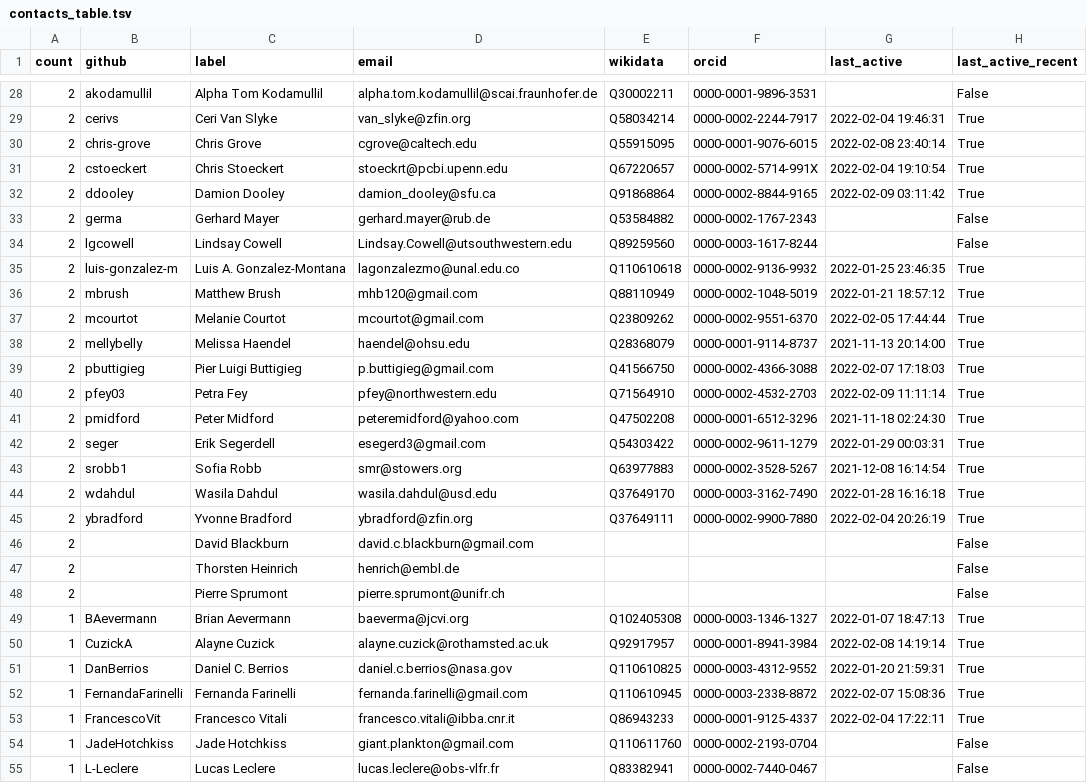
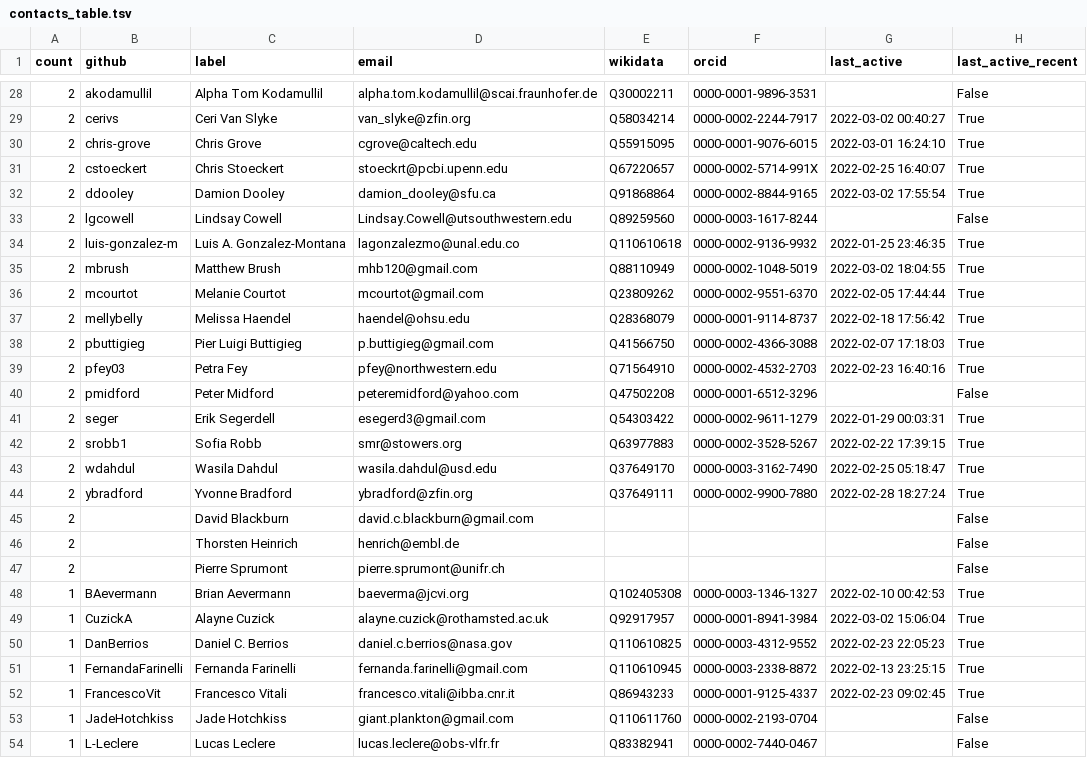
Before and after one commit to cthoyt/obo-community-health, a TSV file: data/contacts_table.tsv, drawn as a sheet; only a part is shown, gaps mark what is left out; the diff covers the shown part only.

```diff
--- a/data/contacts_table.tsv
+++ b/data/contacts_table.tsv
@@ -28,19 +28,18 @@ count	github	label	email	wikidata	orcid	last_active	last_active_recent
 2	akodamullil	Alpha Tom Kodamullil	alpha.tom.kodamullil@scai.fraunhofer.de	Q30002211	0000-0001-9896-3531		False
-2	cerivs	Ceri Van Slyke	van_slyke@zfin.org	Q58034214	0000-0002-2244-7917	2022-02-04 19:46:31	True
-2	chris-grove	Chris Grove	cgrove@caltech.edu	Q55915095	0000-0001-9076-6015	2022-02-08 23:40:14	True
-2	cstoeckert	Chris Stoeckert	stoeckrt@pcbi.upenn.edu	Q67220657	0000-0002-5714-991X	2022-02-04 19:10:54	True
-2	ddooley	Damion Dooley	damion_dooley@sfu.ca	Q91868864	0000-0002-8844-9165	2022-02-09 03:11:42	True
-2	germa	Gerhard Mayer	gerhard.mayer@rub.de	Q53584882	0000-0002-1767-2343		False
+2	cerivs	Ceri Van Slyke	van_slyke@zfin.org	Q58034214	0000-0002-2244-7917	2022-03-02 00:40:27	True
+2	chris-grove	Chris Grove	cgrove@caltech.edu	Q55915095	0000-0001-9076-6015	2022-03-01 16:24:10	True
+2	cstoeckert	Chris Stoeckert	stoeckrt@pcbi.upenn.edu	Q67220657	0000-0002-5714-991X	2022-02-25 16:40:07	True
+2	ddooley	Damion Dooley	damion_dooley@sfu.ca	Q91868864	0000-0002-8844-9165	2022-03-02 17:55:54	True
 2	lgcowell	Lindsay Cowell	Lindsay.Cowell@utsouthwestern.edu	Q89259560	0000-0003-1617-8244		False
 2	luis-gonzalez-m	Luis A. Gonzalez-Montana	lagonzalezmo@unal.edu.co	Q110610618	0000-0002-9136-9932	2022-01-25 23:46:35	True
-2	mbrush	Matthew Brush	mhb120@gmail.com	Q88110949	0000-0002-1048-5019	2022-01-21 18:57:12	True
+2	mbrush	Matthew Brush	mhb120@gmail.com	Q88110949	0000-0002-1048-5019	2022-03-02 18:04:55	True
 2	mcourtot	Melanie Courtot	mcourtot@gmail.com	Q23809262	0000-0002-9551-6370	2022-02-05 17:44:44	True
-2	mellybelly	Melissa Haendel	haendel@ohsu.edu	Q28368079	0000-0001-9114-8737	2021-11-13 20:14:00	True
+2	mellybelly	Melissa Haendel	haendel@ohsu.edu	Q28368079	0000-0001-9114-8737	2022-02-18 17:56:42	True
 2	pbuttigieg	Pier Luigi Buttigieg	p.buttigieg@gmail.com	Q41566750	0000-0002-4366-3088	2022-02-07 17:18:03	True
-2	pfey03	Petra Fey	pfey@northwestern.edu	Q71564910	0000-0002-4532-2703	2022-02-09 11:11:14	True
-2	pmidford	Peter Midford	peteremidford@yahoo.com	Q47502208	0000-0001-6512-3296	2021-11-18 02:24:30	True
+2	pfey03	Petra Fey	pfey@northwestern.edu	Q71564910	0000-0002-4532-2703	2022-02-23 16:40:16	True
+2	pmidford	Peter Midford	peteremidford@yahoo.com	Q47502208	0000-0001-6512-3296		False
 2	seger	Erik Segerdell	esegerd3@gmail.com	Q54303422	0000-0002-9611-1279	2022-01-29 00:03:31	True
-2	srobb1	Sofia Robb	smr@stowers.org	Q63977883	0000-0002-3528-5267	2021-12-08 16:14:54	True
-2	wdahdul	Wasila Dahdul	wasila.dahdul@usd.edu	Q37649170	0000-0003-3162-7490	2022-01-28 16:16:18	True
-2	ybradford	Yvonne Bradford	ybradford@zfin.org	Q37649111	0000-0002-9900-7880	2022-02-04 20:26:19	True
+2	srobb1	Sofia Robb	smr@stowers.org	Q63977883	0000-0002-3528-5267	2022-02-22 17:39:15	True
+2	wdahdul	Wasila Dahdul	wasila.dahdul@usd.edu	Q37649170	0000-0003-3162-7490	2022-02-25 05:18:47	True
+2	ybradford	Yvonne Bradford	ybradford@zfin.org	Q37649111	0000-0002-9900-7880	2022-02-28 18:27:24	True
 2		David Blackburn	david.c.blackburn@gmail.com				False
@@ -48,7 +47,7 @@ count	github	label	email	wikidata	orcid	last_active	last_active_recent
 2		Pierre Sprumont	pierre.sprumont@unifr.ch				False
-1	BAevermann	Brian Aevermann	baeverma@jcvi.org	Q102405308	0000-0003-1346-1327	2022-01-07 18:47:13	True
-1	CuzickA	Alayne Cuzick	alayne.cuzick@rothamsted.ac.uk	Q92917957	0000-0001-8941-3984	2022-02-08 14:19:14	True
-1	DanBerrios	Daniel C. Berrios	daniel.c.berrios@nasa.gov	Q110610825	0000-0003-4312-9552	2022-01-20 21:59:31	True
-1	FernandaFarinelli	Fernanda Farinelli	fernanda.farinelli@gmail.com	Q110610945	0000-0003-2338-8872	2022-02-07 15:08:36	True
-1	FrancescoVit	Francesco Vitali	francesco.vitali@ibba.cnr.it	Q86943233	0000-0001-9125-4337	2022-02-04 17:22:11	True
+1	BAevermann	Brian Aevermann	baeverma@jcvi.org	Q102405308	0000-0003-1346-1327	2022-02-10 00:42:53	True
+1	CuzickA	Alayne Cuzick	alayne.cuzick@rothamsted.ac.uk	Q92917957	0000-0001-8941-3984	2022-03-02 15:06:04	True
+1	DanBerrios	Daniel C. Berrios	daniel.c.berrios@nasa.gov	Q110610825	0000-0003-4312-9552	2022-02-23 22:05:23	True
+1	FernandaFarinelli	Fernanda Farinelli	fernanda.farinelli@gmail.com	Q110610945	0000-0003-2338-8872	2022-02-13 23:25:15	True
+1	FrancescoVit	Francesco Vitali	francesco.vitali@ibba.cnr.it	Q86943233	0000-0001-9125-4337	2022-02-23 09:02:45	True
 1	JadeHotchkiss	Jade Hotchkiss	giant.plankton@gmail.com	Q110611760	0000-0002-2193-0704		False
```
Also changed, not shown: 2 added rows and 59 edited cells elsewhere in this file, data/data.tsv, 9 other files.
